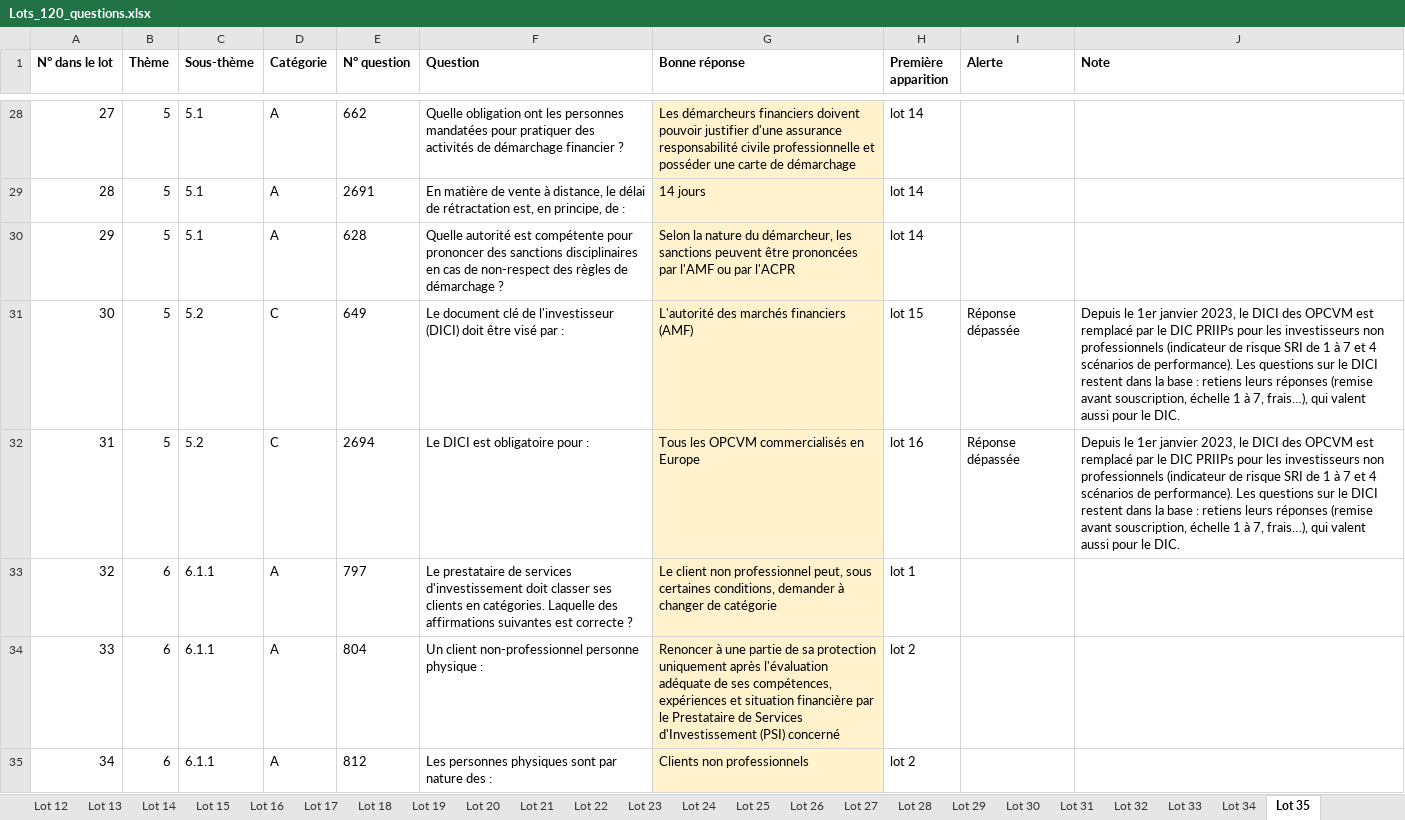
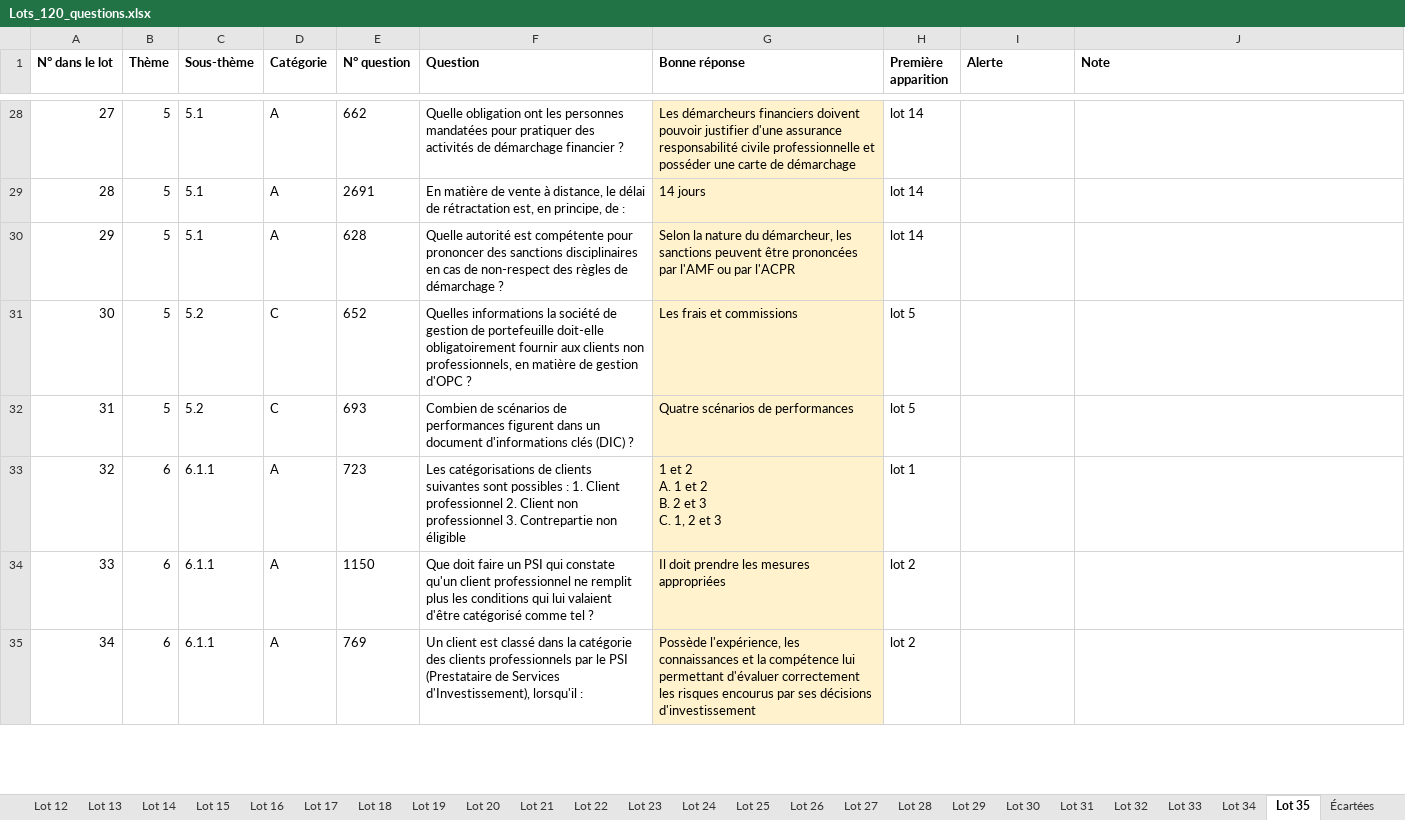
Before and after one commit to Ckyran/dmd-AMF, an Excel workbook: donnees/lots/Lots_120_questions.xlsx, sheet Lot 35, drawn as a sheet; only a part is shown, gaps mark what is left out; values as stored, in another font and other column widths than the file's, no borders; ↵ is a line break in a cell; the diff covers the shown part only; the diff names each change by its address in the sheet, - before the commit and + after, or states it on an @@ line.

```diff
--- a/donnees/lots/Lots_120_questions.xlsx (sheet Lot 35)
+++ b/donnees/lots/Lots_120_questions.xlsx (sheet Lot 35)
+sheet tab: Écartées
-E31 (N° question): 649
+E31 (N° question): 652
-F31 (Question): Le document clé de l'investisseur (DICI) doit être visé par :
+F31 (Question): Quelles informations la société de gestion de portefeuille doit-elle obligatoirement fournir aux clients non professionnels, en matière de gestion d'OPC ?
-G31 (Bonne réponse): L'autorité des marchés financiers (AMF)
+G31 (Bonne réponse): Les frais et commissions
-H31 (Première apparition): lot 15
+H31 (Première apparition): lot 5
-I31:I32 (Alerte): Réponse dépassée
+I31:I32 (Alerte): (empty)
-J31:J32 (Note): Depuis le 1er janvier 2023, le DICI des OPCVM est remplacé par le DIC PRIIPs pour les investisseurs non professionnels (indicateur de risque SRI de 1 à 7 et 4 scénarios de performance). Les questions sur le DICI restent dans la base : retiens leurs réponses (remise avant souscription, échelle 1 à 7, frais…), qui valent aussi pour le DIC.
+J31:J32 (Note): (empty)
-E32 (N° question): 2694
+E32 (N° question): 693
-F32 (Question): Le DICI est obligatoire pour :
+F32 (Question): Combien de scénarios de performances figurent dans un document d'informations clés (DIC) ?
-G32 (Bonne réponse): Tous les OPCVM commercialisés en Europe
+G32 (Bonne réponse): Quatre scénarios de performances
-H32 (Première apparition): lot 16
+H32 (Première apparition): lot 5
-E33 (N° question): 797
+E33 (N° question): 723
-F33 (Question): Le prestataire de services d'investissement doit classer ses clients en catégories. Laquelle des affirmations suivantes est correcte ?
+F33 (Question): Les catégorisations de clients suivantes sont possibles : 1. Client professionnel 2. Client non professionnel 3. Contrepartie non éligible
-G33 (Bonne réponse): Le client non professionnel peut, sous certaines conditions, demander à changer de catégorie
+G33 (Bonne réponse): 1 et 2 ↵ A. 1 et 2 ↵ B. 2 et 3 ↵ C. 1, 2 et 3
-E34 (N° question): 804
+E34 (N° question): 1150
-F34 (Question): Un client non-professionnel personne physique :
+F34 (Question): Que doit faire un PSI qui constate qu'un client professionnel ne remplit plus les conditions qui lui valaient d'être catégorisé comme tel ?
-G34 (Bonne réponse): Renoncer à une partie de sa protection uniquement après l'évaluation adéquate de ses compétences, expériences et situation financière par le Prestataire de Services d'Investissement (PSI) concerné
+G34 (Bonne réponse): Il doit prendre les mesures appropriées
-E35 (N° question): 812
+E35 (N° question): 769
-F35 (Question): Les personnes physiques sont par nature des :
+F35 (Question): Un client est classé dans la catégorie des clients professionnels par le PSI (Prestataire de Services d'Investissement), lorsqu'il :
-G35 (Bonne réponse): Clients non professionnels
+G35 (Bonne réponse): Possède l'expérience, les connaissances et la compétence lui permettant d'évaluer correctement les risques encourus par ses décisions d'investissement
```
Also changed, not shown: 323 edited cells elsewhere in this sheet, sheet Lot 33, sheet Lot 21, sheet Lot 34, sheet Lot 26, sheet Lot 15, sheet Lot 32, 29 more sheets, 6 other files.
